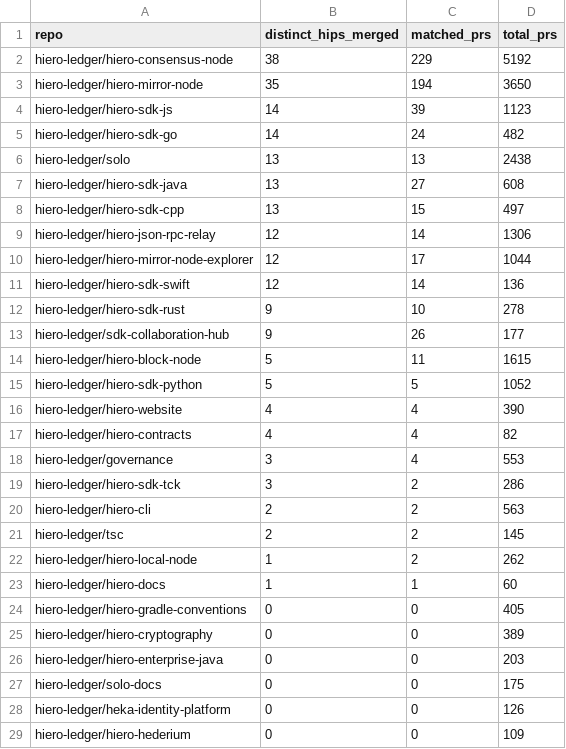
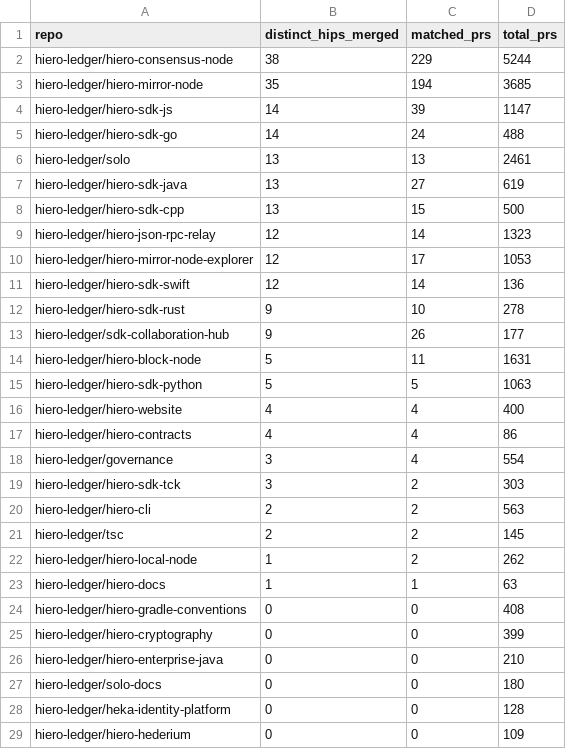
Before and after one commit to Adityarya11/analytics, a CSV file: api/v1/hiero-ledger/hip_repo_engagement.csv, drawn as a sheet; only a part is shown; the diff covers the shown part only.

```diff
--- a/api/v1/hiero-ledger/hip_repo_engagement.csv
+++ b/api/v1/hiero-ledger/hip_repo_engagement.csv
@@ -1,11 +1,11 @@
 repo,distinct_hips_merged,matched_prs,total_prs
-hiero-ledger/hiero-consensus-node,38,229,5192
-hiero-ledger/hiero-mirror-node,35,194,3650
-hiero-ledger/hiero-sdk-js,14,39,1123
-hiero-ledger/hiero-sdk-go,14,24,482
-hiero-ledger/solo,13,13,2438
-hiero-ledger/hiero-sdk-java,13,27,608
-hiero-ledger/hiero-sdk-cpp,13,15,497
-hiero-ledger/hiero-json-rpc-relay,12,14,1306
-hiero-ledger/hiero-mirror-node-explorer,12,17,1044
+hiero-ledger/hiero-consensus-node,38,229,5244
+hiero-ledger/hiero-mirror-node,35,194,3685
+hiero-ledger/hiero-sdk-js,14,39,1147
+hiero-ledger/hiero-sdk-go,14,24,488
+hiero-ledger/solo,13,13,2461
+hiero-ledger/hiero-sdk-java,13,27,619
+hiero-ledger/hiero-sdk-cpp,13,15,500
+hiero-ledger/hiero-json-rpc-relay,12,14,1323
+hiero-ledger/hiero-mirror-node-explorer,12,17,1053
 hiero-ledger/hiero-sdk-swift,12,14,136
@@ -13,8 +13,8 @@ hiero-ledger/hiero-sdk-rust,9,10,278
 hiero-ledger/sdk-collaboration-hub,9,26,177
-hiero-ledger/hiero-block-node,5,11,1615
-hiero-ledger/hiero-sdk-python,5,5,1052
-hiero-ledger/hiero-website,4,4,390
-hiero-ledger/hiero-contracts,4,4,82
-hiero-ledger/governance,3,4,553
-hiero-ledger/hiero-sdk-tck,3,2,286
+hiero-ledger/hiero-block-node,5,11,1631
+hiero-ledger/hiero-sdk-python,5,5,1063
+hiero-ledger/hiero-website,4,4,400
+hiero-ledger/hiero-contracts,4,4,86
+hiero-ledger/governance,3,4,554
+hiero-ledger/hiero-sdk-tck,3,2,303
 hiero-ledger/hiero-cli,2,2,563
@@ -22,8 +22,8 @@ hiero-ledger/tsc,2,2,145
 hiero-ledger/hiero-local-node,1,2,262
-hiero-ledger/hiero-docs,1,1,60
-hiero-ledger/hiero-gradle-conventions,0,0,405
-hiero-ledger/hiero-cryptography,0,0,389
-hiero-ledger/hiero-enterprise-java,0,0,203
-hiero-ledger/solo-docs,0,0,175
-hiero-ledger/heka-identity-platform,0,0,126
+hiero-ledger/hiero-docs,1,1,63
+hiero-ledger/hiero-gradle-conventions,0,0,408
+hiero-ledger/hiero-cryptography,0,0,399
+hiero-ledger/hiero-enterprise-java,0,0,210
+hiero-ledger/solo-docs,0,0,180
+hiero-ledger/heka-identity-platform,0,0,128
 hiero-ledger/hiero-hederium,0,0,109
```
Also changed, not shown: 3 edited cells elsewhere in this file, 24 other files.
